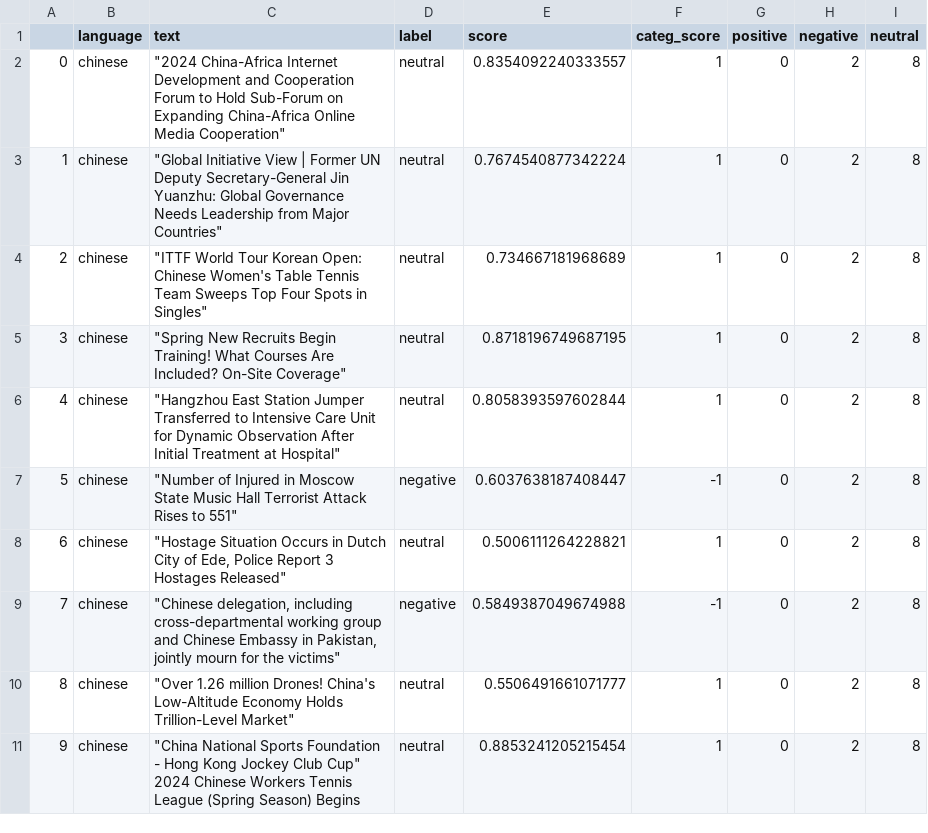
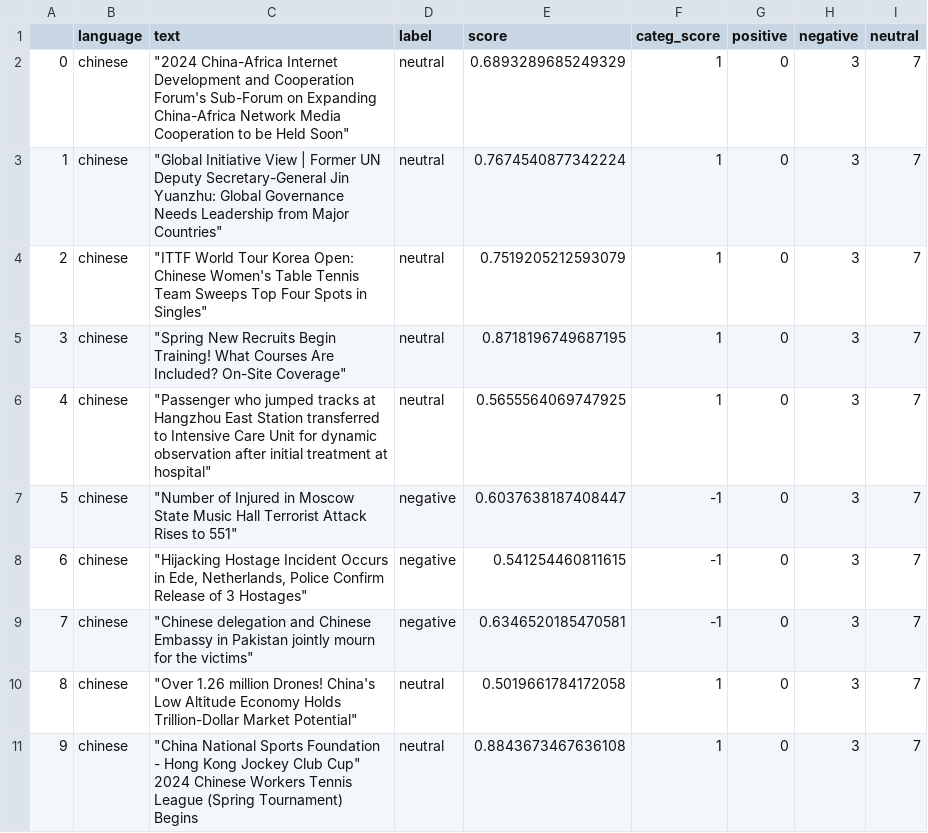
Before and after one commit to mfhan/translatenews, a CSV file: chinese.csv, drawn as a sheet.

```diff
--- a/chinese.csv
+++ b/chinese.csv
@@ -1,11 +1,11 @@
 ,language,text,label,score,categ_score,positive,negative,neutral
-0,chinese,"""2024 China-Africa Internet Development and Cooperation Forum to Hold Sub-Forum on Expanding China-Africa Online Media Cooperation""",neutral,0.8354092240333557,1,0,2,8
-1,chinese,"""Global Initiative View | Former UN Deputy Secretary-General Jin Yuanzhu: Global Governance Needs Leadership from Major Countries""",neutral,0.7674540877342224,1,0,2,8
-2,chinese,"""ITTF World Tour Korean Open: Chinese Women's Table Tennis Team Sweeps Top Four Spots in Singles""",neutral,0.734667181968689,1,0,2,8
-3,chinese,"""Spring New Recruits Begin Training! What Courses Are Included? On-Site Coverage""",neutral,0.8718196749687195,1,0,2,8
-4,chinese,"""Hangzhou East Station Jumper Transferred to Intensive Care Unit for Dynamic Observation After Initial Treatment at Hospital""",neutral,0.8058393597602844,1,0,2,8
-5,chinese,"""Number of Injured in Moscow State Music Hall Terrorist Attack Rises to 551""",negative,0.6037638187408447,-1,0,2,8
-6,chinese,"""Hostage Situation Occurs in Dutch City of Ede, Police Report 3 Hostages Released""",neutral,0.5006111264228821,1,0,2,8
-7,chinese,"""Chinese delegation, including cross-departmental working group and Chinese Embassy in Pakistan, jointly mourn for the victims""",negative,0.5849387049674988,-1,0,2,8
-8,chinese,"""Over 1.26 million Drones! China's Low-Altitude Economy Holds Trillion-Level Market""",neutral,0.5506491661071777,1,0,2,8
-9,chinese,"""China National Sports Foundation - Hong Kong Jockey Club Cup"" 2024 Chinese Workers Tennis League (Spring Season) Begins",neutral,0.8853241205215454,1,0,2,8
+0,chinese,"""2024 China-Africa Internet Development and Cooperation Forum's Sub-Forum on Expanding China-Africa Network Media Cooperation to be Held Soon""",neutral,0.6893289685249329,1,0,3,7
+1,chinese,"""Global Initiative View | Former UN Deputy Secretary-General Jin Yuanzhu: Global Governance Needs Leadership from Major Countries""",neutral,0.7674540877342224,1,0,3,7
+2,chinese,"""ITTF World Tour Korea Open: Chinese Women's Table Tennis Team Sweeps Top Four Spots in Singles""",neutral,0.7519205212593079,1,0,3,7
+3,chinese,"""Spring New Recruits Begin Training! What Courses Are Included? On-Site Coverage""",neutral,0.8718196749687195,1,0,3,7
+4,chinese,"""Passenger who jumped tracks at Hangzhou East Station transferred to Intensive Care Unit for dynamic observation after initial treatment at hospital""",neutral,0.5655564069747925,1,0,3,7
+5,chinese,"""Number of Injured in Moscow State Music Hall Terrorist Attack Rises to 551""",negative,0.6037638187408447,-1,0,3,7
+6,chinese,"""Hijacking Hostage Incident Occurs in Ede, Netherlands, Police Confirm Release of 3 Hostages""",negative,0.541254460811615,-1,0,3,7
+7,chinese,"""Chinese delegation and Chinese Embassy in Pakistan jointly mourn for the victims""",negative,0.6346520185470581,-1,0,3,7
+8,chinese,"""Over 1.26 million Drones! China's Low Altitude Economy Holds Trillion-Dollar Market Potential""",neutral,0.5019661784172058,1,0,3,7
+9,chinese,"""China National Sports Foundation - Hong Kong Jockey Club Cup"" 2024 Chinese Workers Tennis League (Spring Tournament) Begins",neutral,0.8843673467636108,1,0,3,7
```
